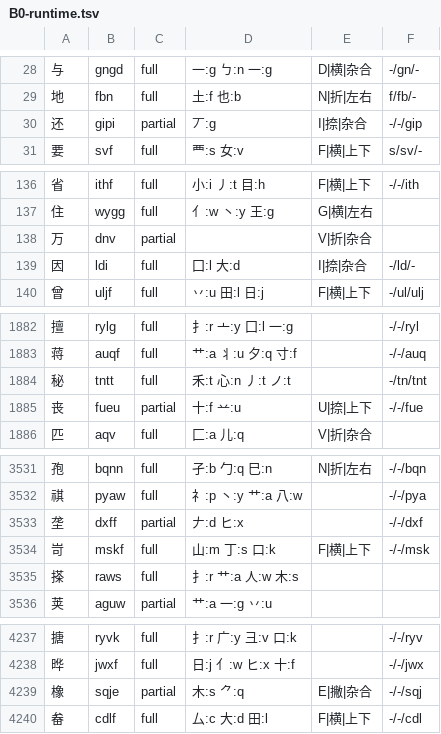
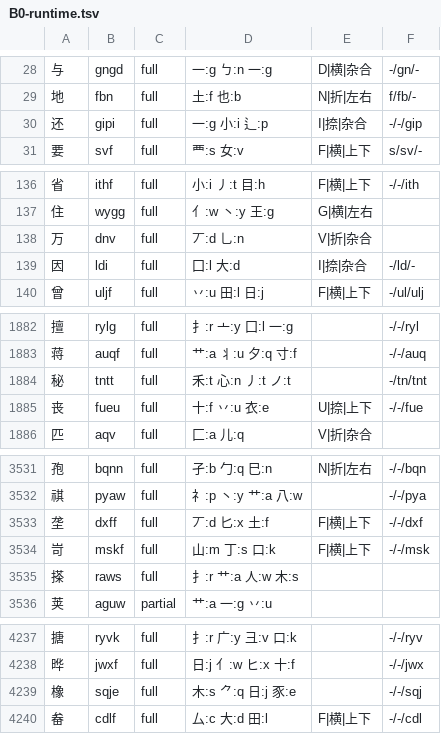
Before and after one commit to EasyIndie/EasyInputMethod, a TSV file: data/generated/B0-runtime.tsv, drawn as a sheet; only a part is shown, gaps mark what is left out; the diff covers the shown part only.

Commit message:
feat(b0): ship 20 verified wubi86 root-order fixes from the 30-char pilot
The pilot (report 306) sampled 30 of the 300 in-scope partials by first
mismatching position and adjudicated each one against evidence we can
self-check: every root must be in the 241-entry standard inventory *and*
sit on the code position's key, root count must match the code length rule,
and the recognition letter must fall out of末笔×结构. 20 chars resolved,
10 left as partial with the exact missing evidence recorded (no guessing).

- data/learning/wubi86-root-order.tsv (D25): 20 rows, 18 high confidence,
  2 medium (橡/聚) flagged fix-medium for spot review
- build_b0.py: new --root-order (priority over --manual-decomp)
- runtime: full 4,546→4,566, partial 475→455, 233,233 B;
  GB2312 L1 coverage 3,435 (91.5%) → 3,455 (92.0%), partial 320→300
- tools/wubi86-root-pilot.py: stratified sampling (seed 86), evidence table
- test-wubi86-root-order.py: pins position/key alignment, R3 count rule,
  derivable recognition and no private-use glyphs
- report 306 records cost (~1 min/char), yield (20/30), and the sober
  projection: 320 chars ≈ 5-6 h but only ≈97.2%, so 98% needs ≥70% yield

Signed-off-by: wangzhizhou <824219521@qq.com>

```diff
--- a/data/generated/B0-runtime.tsv
+++ b/data/generated/B0-runtime.tsv
@@ -29,3 +29,3 @@
 地	fbn	full	土:f 也:b	N|折|左右	f/fb/-
-还	gipi	partial	丆:g	I|捺|杂合	-/-/gip
+还	gipi	full	一:g 小:i 辶:p	I|捺|杂合	-/-/gip
 要	svf	full	覀:s 女:v	F|横|上下	s/sv/-
@@ -137,3 +137,3 @@
 住	wygg	full	亻:w 丶:y 王:g	G|横|左右	
-万	dnv	partial		V|折|杂合	
+万	dnv	full	丆:d 乚:n	V|折|杂合	
 因	ldi	full	囗:l 大:d	I|捺|杂合	-/ld/-
@@ -1884,3 +1884,3 @@
 秘	tntt	full	禾:t 心:n 丿:t ノ:t		-/tn/tnt
-丧	fueu	partial	十:f 䒑:u	U|捺|上下	-/-/fue
+丧	fueu	full	十:f 丷:u 衣:e	U|捺|上下	-/-/fue
 匹	aqv	full	匚:a 儿:q	V|折|杂合	
@@ -3532,3 +3532,3 @@
 祺	pyaw	full	礻:p 丶:y 艹:a 八:w		-/-/pya
-垄	dxff	partial	𠂇:d ヒ:x		-/-/dxf
+垄	dxff	full	丆:d 匕:x 土:f	F|横|上下	-/-/dxf
 岢	mskf	full	山:m 丁:s 口:k	F|横|上下	-/-/msk
@@ -4238,3 +4238,3 @@
 晔	jwxf	full	日:j 亻:w ヒ:x 十:f		-/-/jwx
-橡	sqje	partial	木:s ⺈:q	E|撇|杂合	-/-/sqj
+橡	sqje	full	木:s ⺈:q 日:j 豕:e		-/-/sqj
 畚	cdlf	full	厶:c 大:d 田:l	F|横|上下	-/-/cdl
```
Also changed, not shown: 34 edited cells elsewhere in this file, 15 other files.
